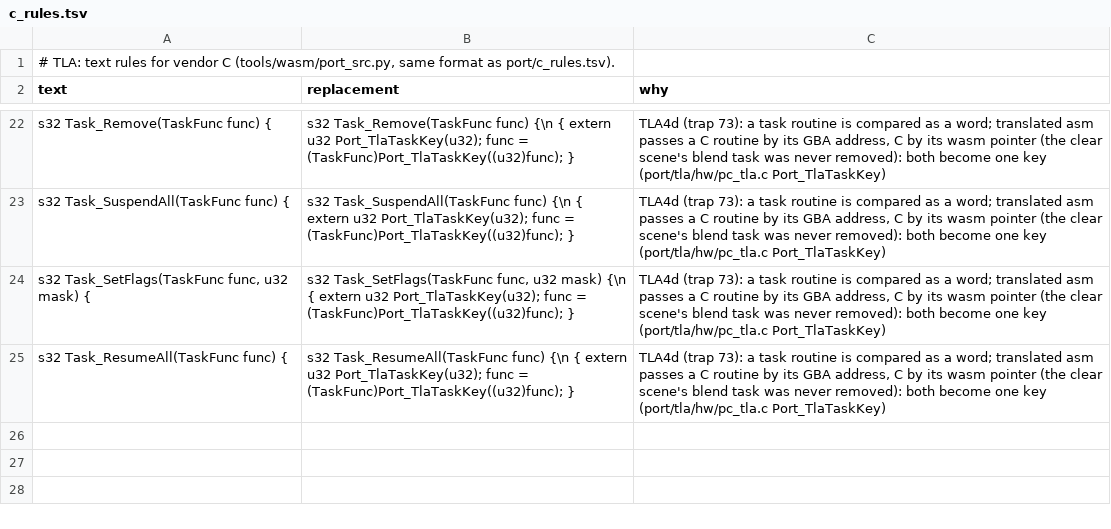
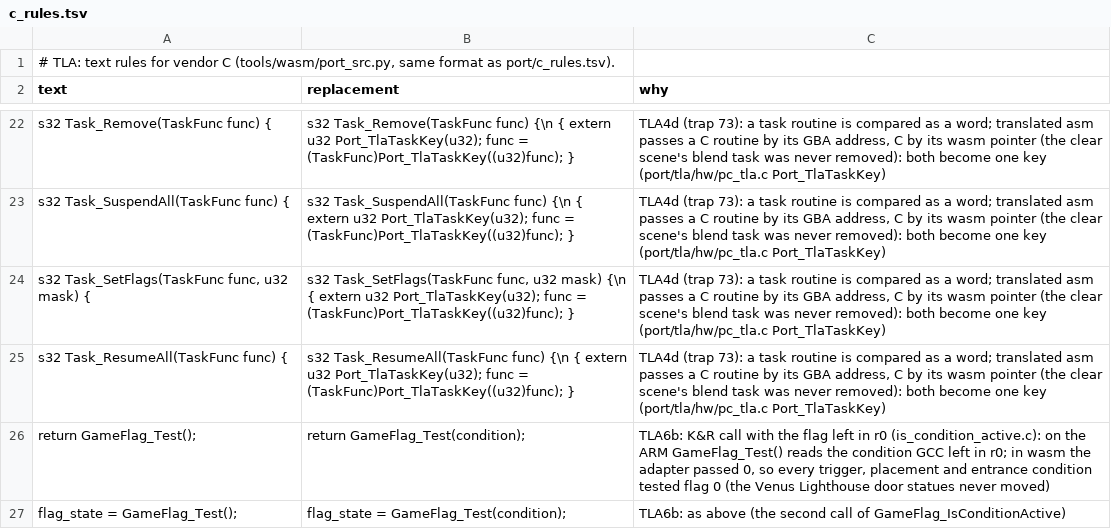
Before and after one commit to Sorikairox/golden-sun, a TSV file: port/tla/c_rules.tsv, drawn as a sheet; only a part is shown, gaps mark what is left out.

```diff
--- a/port/tla/c_rules.tsv
+++ b/port/tla/c_rules.tsv
@@ -25 +25,3 @@ s32 Task_SetFlags(TaskFunc func, u32 mask) {	s32 Task_SetFlags(TaskFunc func, u3
 s32 Task_ResumeAll(TaskFunc func) {	s32 Task_ResumeAll(TaskFunc func) {\n  { extern u32 Port_TlaTaskKey(u32); func = (TaskFunc)Port_TlaTaskKey((u32)func); }	TLA4d (trap 73): a task routine is compared as a word; translated asm passes a C routine by its GBA address, C by its wasm pointer (the clear scene's blend task was never removed): both become one key (port/tla/hw/pc_tla.c Port_TlaTaskKey)
+    return GameFlag_Test();	    return GameFlag_Test(condition);	TLA6b: K&R call with the flag left in r0 (is_condition_active.c): on the ARM GameFlag_Test() reads the condition GCC left in r0; in wasm the adapter passed 0, so every trigger, placement and entrance condition tested flag 0 (the Venus Lighthouse door statues never moved)
+  flag_state = GameFlag_Test();	  flag_state = GameFlag_Test(condition);	TLA6b: as above (the second call of GameFlag_IsConditionActive)
```
